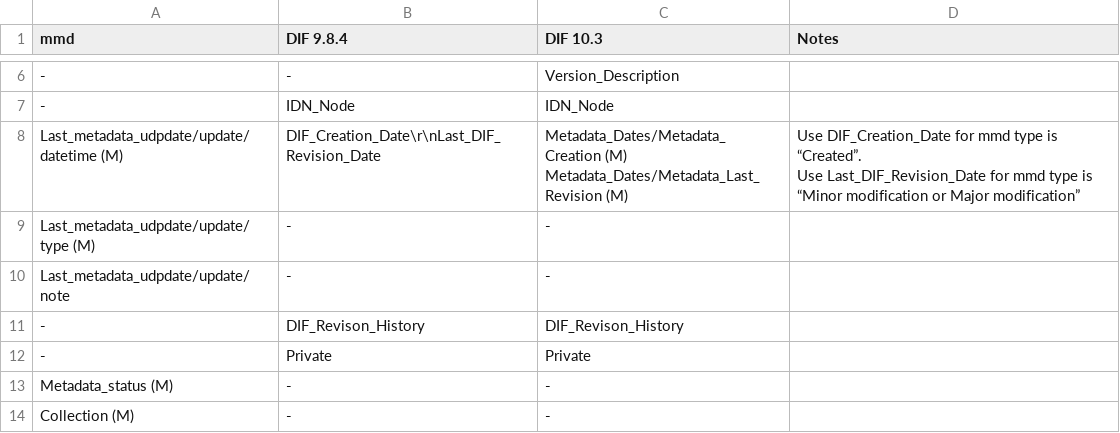
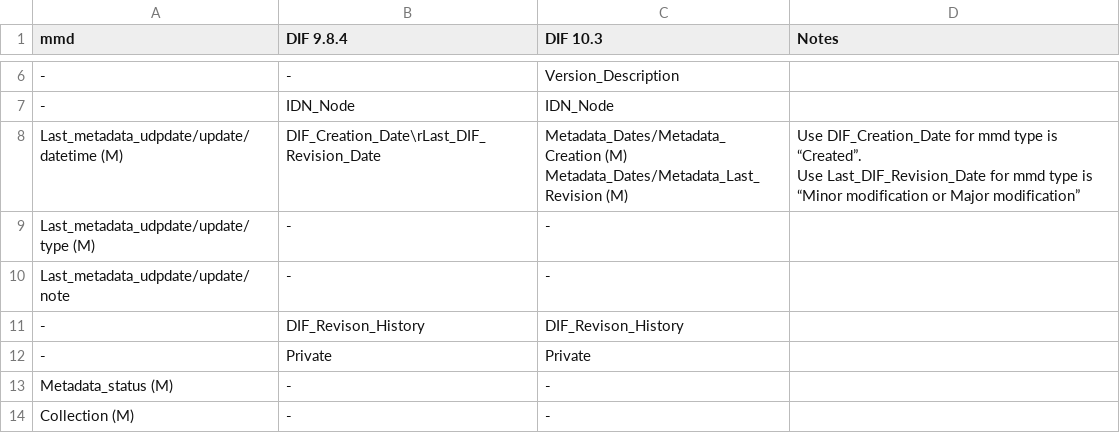
Before and after one commit to namdy0429/mmd, a CSV file: mapping/MMD-DIF_mapping.csv, drawn as a sheet; only a part is shown, gaps mark what is left out; the diff names each change by its address in the sheet, - before the commit and + after, or states it on an @@ line.

Commit message:
Update MMD-DIF_mapping.csv

```diff
--- a/mapping/MMD-DIF_mapping.csv
+++ b/mapping/MMD-DIF_mapping.csv
-B8 (DIF 9.8.4): DIF_Creation_Date\r\nLast_DIF_Revision_Date
+B8 (DIF 9.8.4): DIF_Creation_Date\rLast_DIF_Revision_Date
```
